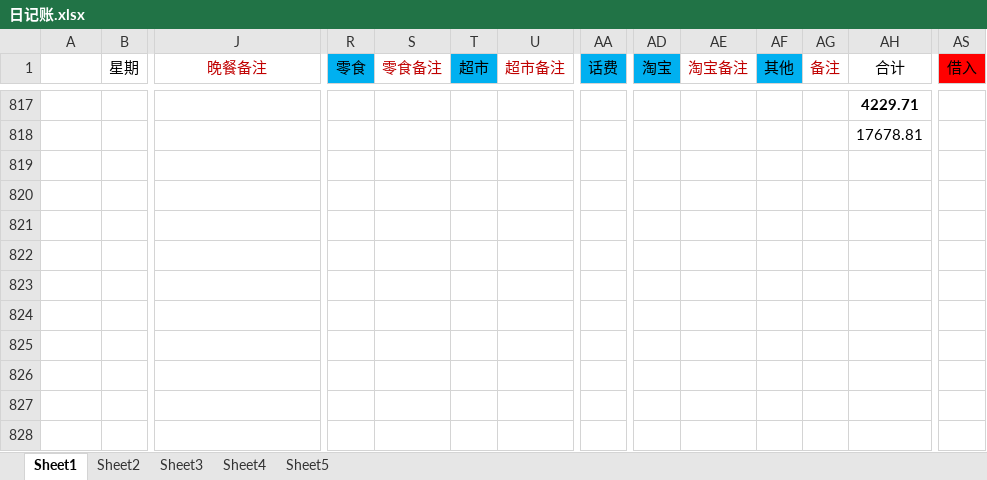
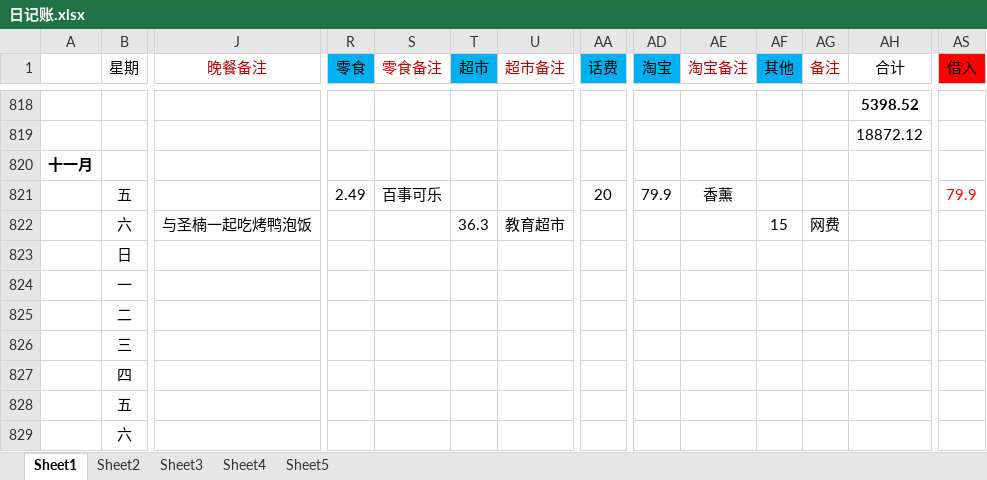
Before and after one commit to ExcaliburEX/Daily-Plan-In-Graduate-Life, an Excel workbook: 日记账.xlsx, sheet Sheet1, drawn as a sheet; only a part is shown, gaps mark what is left out; values as stored, in another font and other column widths than the file's, no borders; charts and pictures not drawn; addresses are those after the commit; rows hold the shown columns only; the diff covers the shown part only; the diff names each change by its address in the sheet, - before the commit and + after, or states it on an @@ line.

```diff
--- a/日记账.xlsx (sheet Sheet1)
+++ b/日记账.xlsx (sheet Sheet1)
-AH818 (合计): 4229.71
+AH818 (合计): 5398.52
-AH819 (合计): 17678.81
+AH819 (合计): 18872.12
+row 820: 十一月
+row 821:  | 五 |  | 2.49 | 百事可乐 |  |  | 20 | 79.9 | 香薰 |  |  |  | 79.9
+row 822:  | 六 | 与圣楠一起吃烤鸭泡饭 |  |  | 36.3 | 教育超市 |  |  |  | 15 | 网费
+row 823:  | 日
+row 824:  | 一
+row 825:  | 二
+row 826:  | 三
+row 827:  | 四
+row 828:  | 五
+row 829:  | 六
```
Also changed, not shown: 6 added rows, 5 removed rows and 32 edited cells elsewhere in this sheet, charts or pictures, 6 other files.
